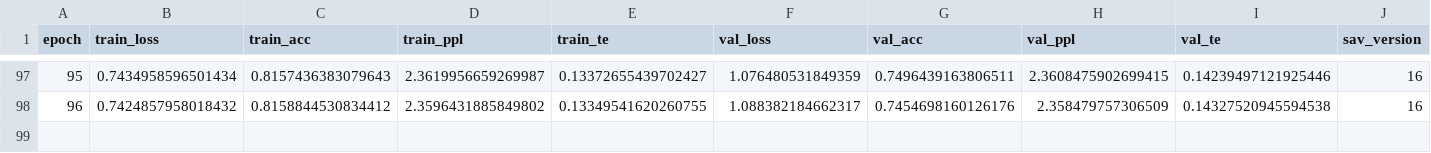
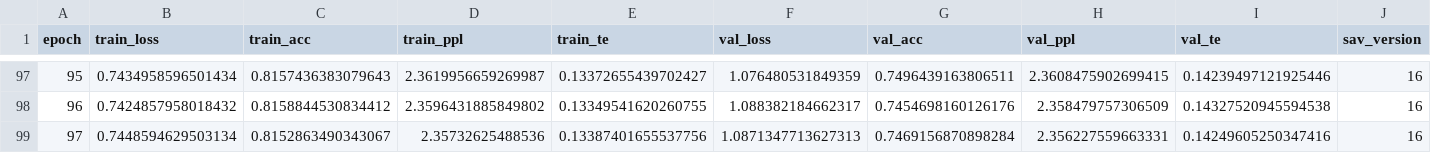
Before and after one commit to maximoskp/TextGuidedMelHarm, a CSV file: results/bart_text_cvae/ChordSymbolTokenizer/pitch_class.csv, drawn as a sheet; only a part is shown, gaps mark what is left out.

```diff
--- a/results/bart_text_cvae/ChordSymbolTokenizer/pitch_class.csv
+++ b/results/bart_text_cvae/ChordSymbolTokenizer/pitch_class.csv
@@ -98 +98,2 @@ epoch,train_loss,train_acc,train_ppl,train_te,val_loss,val_acc,val_ppl,val_te,sa
 96,0.7424857958018432,0.8158844530834412,2.3596431885849802,0.13349541620260755,1.088382184662317,0.7454698160126176,2.358479757306509,0.14327520945594538,16
+97,0.7448594629503134,0.8152863490343067,2.35732625488536,0.13387401655537756,1.0871347713627313,0.7469156870898284,2.356227559663331,0.14249605250347416,16
```
Also changed, not shown: results/bart_text_cvae/PitchClassTokenizer/pitch_class.csv, results/bart_text_cvae/RootPCTokenizer/chord_root.csv, 3 other files.
